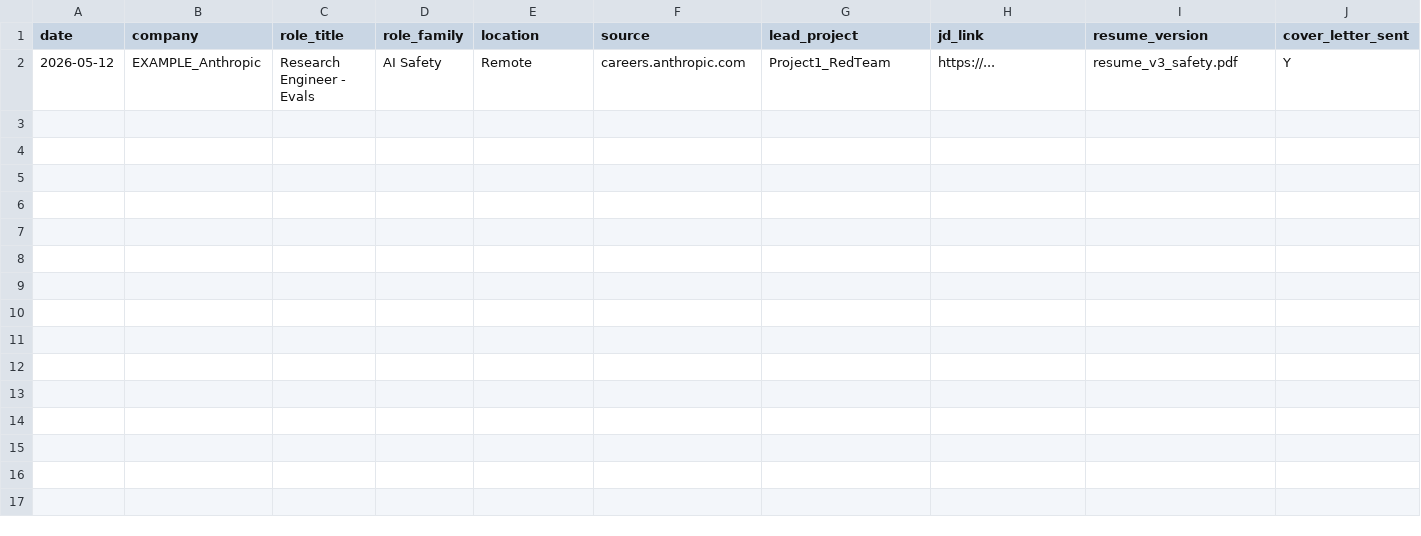
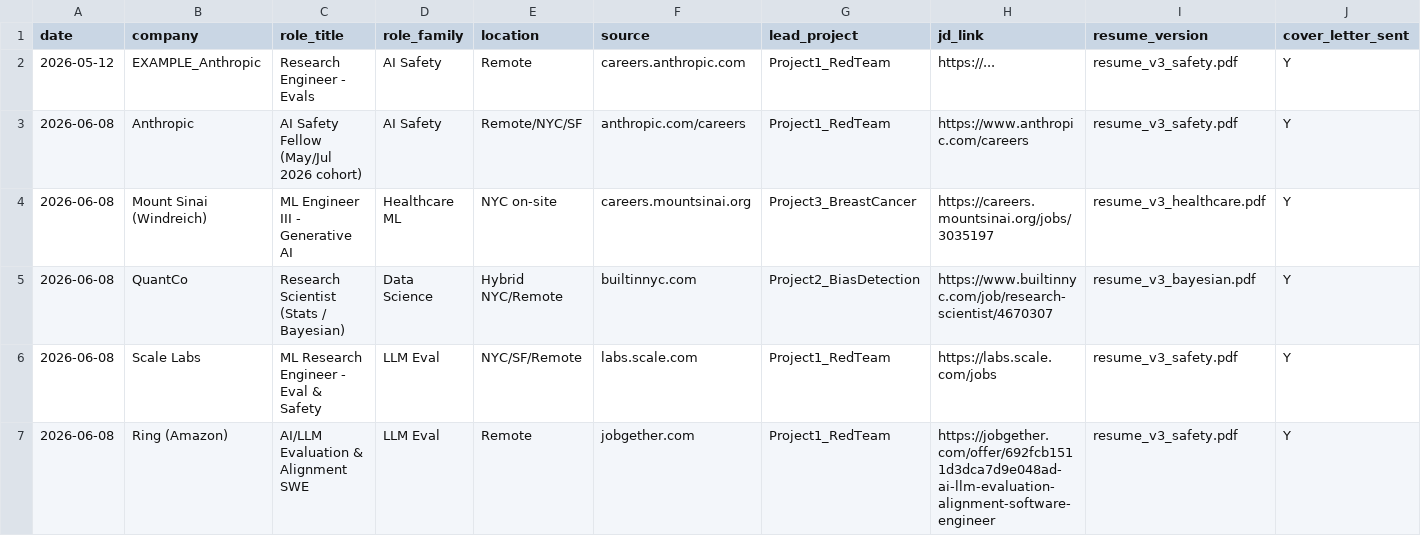
Before and after one commit to dl1413/Machine-Learning-Research-Engineering-Project-Profile, a CSV file: application_tracker.csv, drawn as a sheet; only a part is shown; rows hold the shown columns only; the diff names each change by its address in the sheet, - before the commit and + after, or states it on an @@ line.

```diff
--- a/application_tracker.csv
+++ b/application_tracker.csv
+row 3: 2026-06-08 | Anthropic | AI Safety Fellow (May/Jul 2026 cohort) | AI Safety | Remote/NYC/SF | anthropic.com/careers | Project1_RedTeam | https://www.anthropic.com/careers | resume_v3_safety.pdf | Y
+row 4: 2026-06-08 | Mount Sinai (Windreich) | ML Engineer III - Generative AI | Healthcare ML | NYC on-site | careers.mountsinai.org | Project3_BreastCancer | https://careers.mountsinai.org/jobs/3035197 | resume_v3_healthcare.pdf | Y
+row 5: 2026-06-08 | QuantCo | Research Scientist (Stats / Bayesian) | Data Science | Hybrid NYC/Remote | builtinnyc.com | Project2_BiasDetection | https://www.builtinnyc.com/job/research-scientist/4670307 | resume_v3_bayesian.pdf | Y
+row 6: 2026-06-08 | Scale Labs | ML Research Engineer - Eval & Safety | LLM Eval | NYC/SF/Remote | labs.scale.com | Project1_RedTeam | https://labs.scale.com/jobs | resume_v3_safety.pdf | Y
+row 7: 2026-06-08 | Ring (Amazon) | AI/LLM Evaluation & Alignment SWE | LLM Eval | Remote | jobgether.com | Project1_RedTeam | https://jobgether.com/offer/692fcb1511d3dca7d9e048ad-ai-llm-evaluation-alignment-software-engineer | resume_v3_safety.pdf | Y
```
Also changed, not shown: 1 other file.
